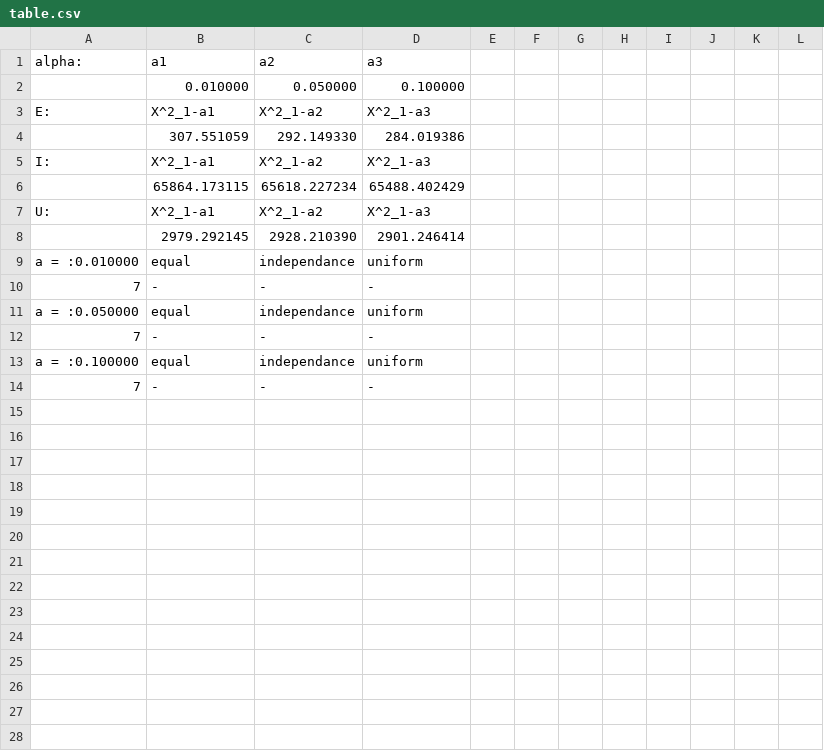
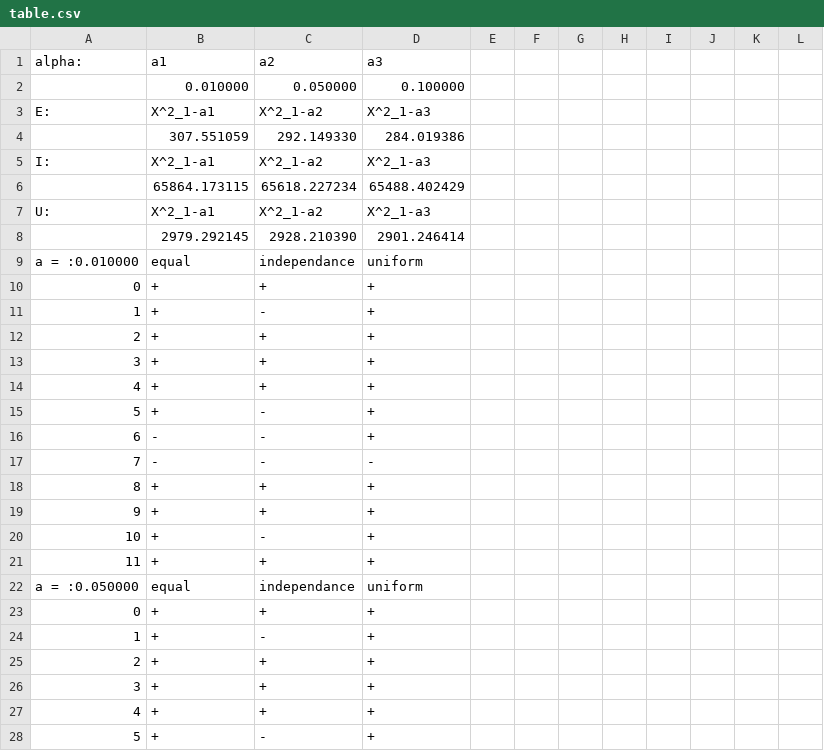
Before and after one commit to ZheZheDoshka/AsCryptCpp, a CSV file: AsCrypt1_RandomGenerationTest/AsCrypt1_RandomGenerationTest/table.csv, drawn as a sheet; only a part is shown; the shorter side is filled out with more unchanged rows; the diff covers the shown part only; the diff names each change by its address in the sheet, - before the commit and + after, or states it on an @@ line.

```diff
--- a/AsCrypt1_RandomGenerationTest/AsCrypt1_RandomGenerationTest/table.csv
+++ b/AsCrypt1_RandomGenerationTest/AsCrypt1_RandomGenerationTest/table.csv
+row 10: 0 | + | + | +
+row 11: 1 | + | - | +
+row 12: 2 | + | + | +
+row 13: 3 | + | + | +
+row 14: 4 | + | + | +
+row 15: 5 | + | - | +
+row 16: 6 | - | - | +
+row 18: 8 | + | + | +
+row 19: 9 | + | + | +
+row 20: 10 | + | - | +
+row 21: 11 | + | + | +
+row 23: 0 | + | + | +
+row 24: 1 | + | - | +
+row 25: 2 | + | + | +
+row 26: 3 | + | + | +
+row 27: 4 | + | + | +
+row 28: 5 | + | - | +
```
Also changed, not shown: 24 added rows elsewhere in this file, 11 other files.
